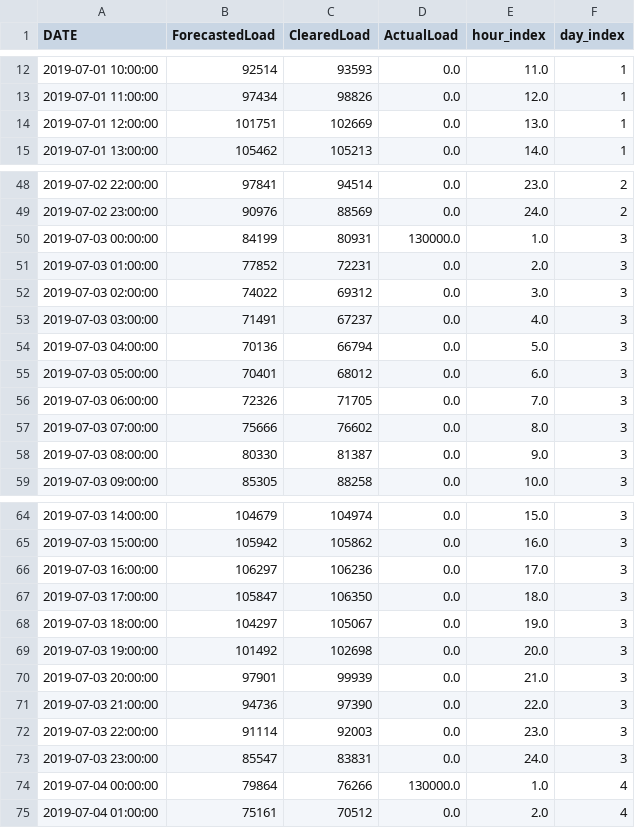
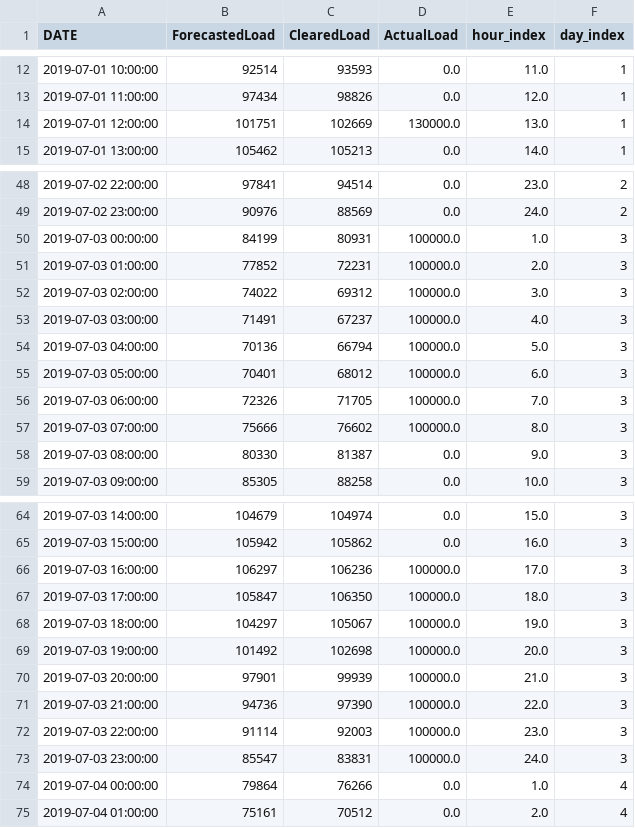
Before and after one commit to kravitsjacob/mocot, a CSV file: analysis/io/outputs/exogenous/system_load.csv, drawn as a sheet; only a part is shown, gaps mark what is left out; the diff covers the shown part only.

```diff
--- a/analysis/io/outputs/exogenous/system_load.csv
+++ b/analysis/io/outputs/exogenous/system_load.csv
@@ -13,3 +13,3 @@ DATE,ForecastedLoad,ClearedLoad,ActualLoad,hour_index,day_index
 2019-07-01 11:00:00,97434,98826,0.0,12.0,1
-2019-07-01 12:00:00,101751,102669,0.0,13.0,1
+2019-07-01 12:00:00,101751,102669,130000.0,13.0,1
 2019-07-01 13:00:00,105462,105213,0.0,14.0,1
@@ -49,10 +49,10 @@ DATE,ForecastedLoad,ClearedLoad,ActualLoad,hour_index,day_index
 2019-07-02 23:00:00,90976,88569,0.0,24.0,2
-2019-07-03 00:00:00,84199,80931,130000.0,1.0,3
-2019-07-03 01:00:00,77852,72231,0.0,2.0,3
-2019-07-03 02:00:00,74022,69312,0.0,3.0,3
-2019-07-03 03:00:00,71491,67237,0.0,4.0,3
-2019-07-03 04:00:00,70136,66794,0.0,5.0,3
-2019-07-03 05:00:00,70401,68012,0.0,6.0,3
-2019-07-03 06:00:00,72326,71705,0.0,7.0,3
-2019-07-03 07:00:00,75666,76602,0.0,8.0,3
+2019-07-03 00:00:00,84199,80931,100000.0,1.0,3
+2019-07-03 01:00:00,77852,72231,100000.0,2.0,3
+2019-07-03 02:00:00,74022,69312,100000.0,3.0,3
+2019-07-03 03:00:00,71491,67237,100000.0,4.0,3
+2019-07-03 04:00:00,70136,66794,100000.0,5.0,3
+2019-07-03 05:00:00,70401,68012,100000.0,6.0,3
+2019-07-03 06:00:00,72326,71705,100000.0,7.0,3
+2019-07-03 07:00:00,75666,76602,100000.0,8.0,3
 2019-07-03 08:00:00,80330,81387,0.0,9.0,3
@@ -65,11 +65,11 @@ DATE,ForecastedLoad,ClearedLoad,ActualLoad,hour_index,day_index
 2019-07-03 15:00:00,105942,105862,0.0,16.0,3
-2019-07-03 16:00:00,106297,106236,0.0,17.0,3
-2019-07-03 17:00:00,105847,106350,0.0,18.0,3
-2019-07-03 18:00:00,104297,105067,0.0,19.0,3
-2019-07-03 19:00:00,101492,102698,0.0,20.0,3
-2019-07-03 20:00:00,97901,99939,0.0,21.0,3
-2019-07-03 21:00:00,94736,97390,0.0,22.0,3
-2019-07-03 22:00:00,91114,92003,0.0,23.0,3
-2019-07-03 23:00:00,85547,83831,0.0,24.0,3
-2019-07-04 00:00:00,79864,76266,130000.0,1.0,4
+2019-07-03 16:00:00,106297,106236,100000.0,17.0,3
+2019-07-03 17:00:00,105847,106350,100000.0,18.0,3
+2019-07-03 18:00:00,104297,105067,100000.0,19.0,3
+2019-07-03 19:00:00,101492,102698,100000.0,20.0,3
+2019-07-03 20:00:00,97901,99939,100000.0,21.0,3
+2019-07-03 21:00:00,94736,97390,100000.0,22.0,3
+2019-07-03 22:00:00,91114,92003,100000.0,23.0,3
+2019-07-03 23:00:00,85547,83831,100000.0,24.0,3
+2019-07-04 00:00:00,79864,76266,0.0,1.0,4
 2019-07-04 01:00:00,75161,70512,0.0,2.0,4
```
Also changed, not shown: 3 edited cells elsewhere in this file, analysis/io/inputs/testing/spikes.csv, analysis/io/outputs/states/no_water_weights.csv, 2 other files.
